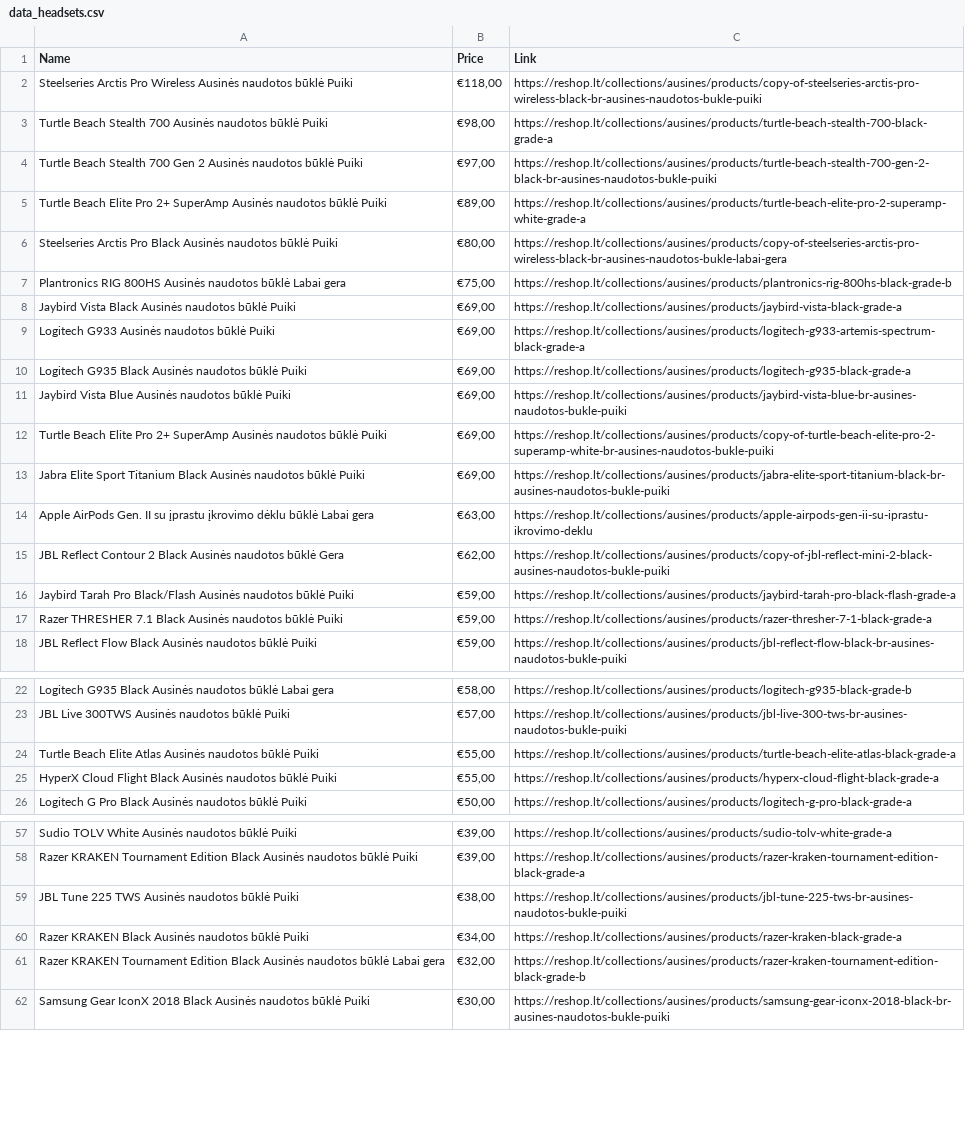
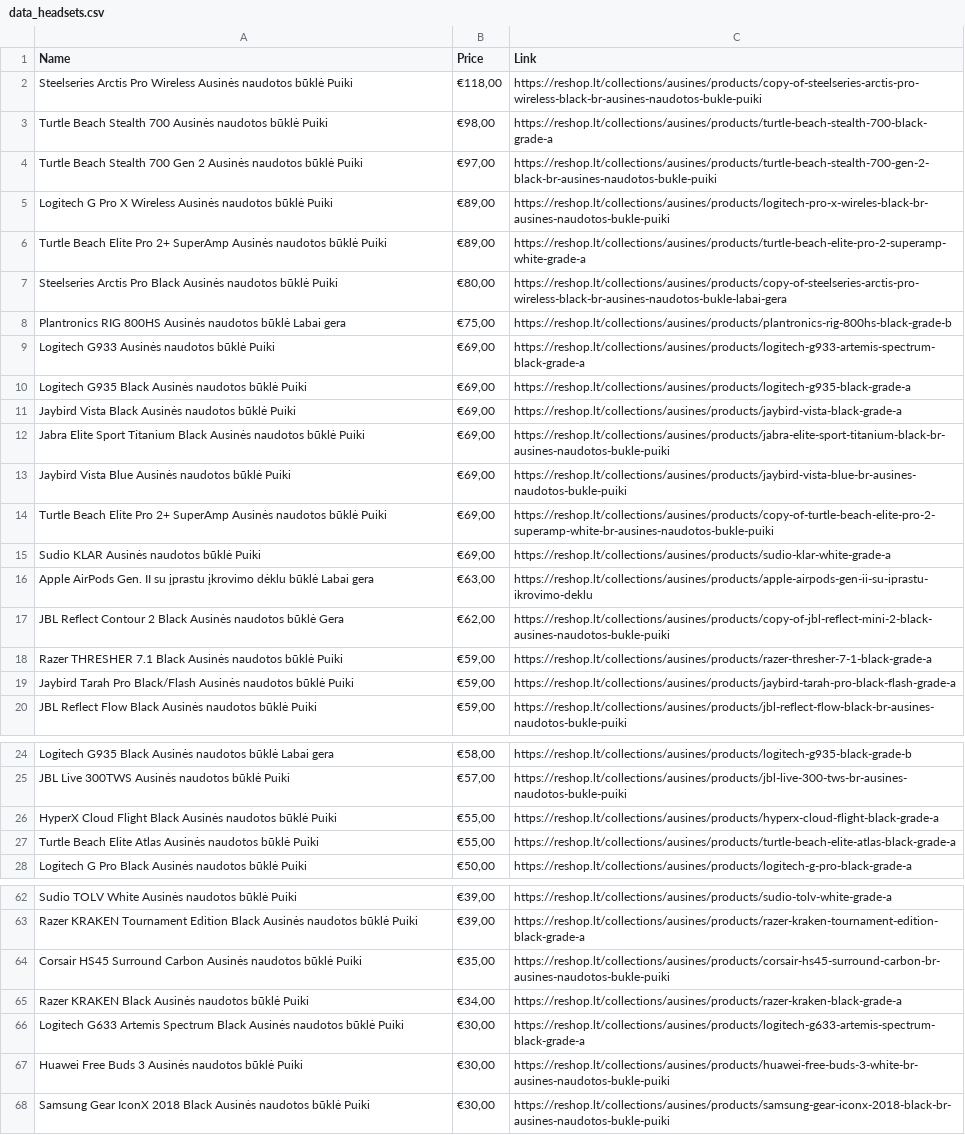
Before and after one commit to Aduomas/reshopScraper, a CSV file: data_headsets.csv, drawn as a sheet; only a part is shown, gaps mark what is left out; the diff covers the shown part only.

```diff
--- a/data_headsets.csv
+++ b/data_headsets.csv
@@ -4,2 +4,3 @@ Turtle Beach Stealth 700 Ausinės naudotos būklė Puiki,"€98,00",https://resh
 Turtle Beach Stealth 700 Gen 2 Ausinės naudotos būklė Puiki,"€97,00",https://reshop.lt/collections/ausines/products/turtle-beach-stealth-700-gen-2-black-br-ausines-naudotos-bukle-puiki
+Logitech G Pro X Wireless Ausinės naudotos būklė Puiki,"€89,00",https://reshop.lt/collections/ausines/products/logitech-pro-x-wireles-black-br-ausines-naudotos-bukle-puiki
 Turtle Beach Elite Pro 2+ SuperAmp  Ausinės naudotos būklė Puiki,"€89,00",https://reshop.lt/collections/ausines/products/turtle-beach-elite-pro-2-superamp-white-grade-a
@@ -7,12 +8,13 @@ Steelseries Arctis Pro Black Ausinės naudotos būklė Puiki,"€80,00",https://
 Plantronics RIG 800HS  Ausinės naudotos būklė Labai gera,"€75,00",https://reshop.lt/collections/ausines/products/plantronics-rig-800hs-black-grade-b
-Jaybird Vista Black Ausinės naudotos būklė Puiki,"€69,00",https://reshop.lt/collections/ausines/products/jaybird-vista-black-grade-a
 Logitech G933  Ausinės naudotos būklė Puiki,"€69,00",https://reshop.lt/collections/ausines/products/logitech-g933-artemis-spectrum-black-grade-a
 Logitech G935 Black Ausinės naudotos būklė Puiki,"€69,00",https://reshop.lt/collections/ausines/products/logitech-g935-black-grade-a
+Jaybird Vista Black Ausinės naudotos būklė Puiki,"€69,00",https://reshop.lt/collections/ausines/products/jaybird-vista-black-grade-a
+Jabra Elite Sport Titanium Black Ausinės naudotos būklė Puiki,"€69,00",https://reshop.lt/collections/ausines/products/jabra-elite-sport-titanium-black-br-ausines-naudotos-bukle-puiki
 Jaybird Vista Blue Ausinės naudotos būklė Puiki,"€69,00",https://reshop.lt/collections/ausines/products/jaybird-vista-blue-br-ausines-naudotos-bukle-puiki
 Turtle Beach Elite Pro 2+ SuperAmp  Ausinės naudotos būklė Puiki,"€69,00",https://reshop.lt/collections/ausines/products/copy-of-turtle-beach-elite-pro-2-superamp-white-br-ausines-naudotos-bukle-puiki
-Jabra Elite Sport Titanium Black Ausinės naudotos būklė Puiki,"€69,00",https://reshop.lt/collections/ausines/products/jabra-elite-sport-titanium-black-br-ausines-naudotos-bukle-puiki
+Sudio KLAR Ausinės naudotos būklė Puiki,"€69,00",https://reshop.lt/collections/ausines/products/sudio-klar-white-grade-a
 Apple AirPods Gen. II su įprastu įkrovimo dėklu būklė Labai gera,"€63,00",https://reshop.lt/collections/ausines/products/apple-airpods-gen-ii-su-iprastu-ikrovimo-deklu
 JBL Reflect Contour 2 Black Ausinės naudotos būklė Gera,"€62,00",https://reshop.lt/collections/ausines/products/copy-of-jbl-reflect-mini-2-black-ausines-naudotos-bukle-puiki
+Razer THRESHER 7.1 Black Ausinės naudotos būklė Puiki,"€59,00",https://reshop.lt/collections/ausines/products/razer-thresher-7-1-black-grade-a
 Jaybird Tarah Pro Black/Flash Ausinės naudotos būklė Puiki,"€59,00",https://reshop.lt/collections/ausines/products/jaybird-tarah-pro-black-flash-grade-a
-Razer THRESHER 7.1 Black Ausinės naudotos būklė Puiki,"€59,00",https://reshop.lt/collections/ausines/products/razer-thresher-7-1-black-grade-a
 JBL Reflect Flow Black Ausinės naudotos būklė Puiki,"€59,00",https://reshop.lt/collections/ausines/products/jbl-reflect-flow-black-br-ausines-naudotos-bukle-puiki
@@ -23,4 +25,4 @@ Logitech G935 Black Ausinės naudotos būklė Labai gera,"€58,00",https://resh
 JBL Live 300TWS Ausinės naudotos būklė Puiki,"€57,00",https://reshop.lt/collections/ausines/products/jbl-live-300-tws-br-ausines-naudotos-bukle-puiki
+HyperX Cloud Flight Black Ausinės naudotos būklė Puiki,"€55,00",https://reshop.lt/collections/ausines/products/hyperx-cloud-flight-black-grade-a
 Turtle Beach Elite Atlas Ausinės naudotos būklė Puiki,"€55,00",https://reshop.lt/collections/ausines/products/turtle-beach-elite-atlas-black-grade-a
-HyperX Cloud Flight Black Ausinės naudotos būklė Puiki,"€55,00",https://reshop.lt/collections/ausines/products/hyperx-cloud-flight-black-grade-a
 Logitech G Pro Black Ausinės naudotos būklė Puiki,"€50,00",https://reshop.lt/collections/ausines/products/logitech-g-pro-black-grade-a
@@ -58,5 +63,6 @@ Sudio TOLV White Ausinės naudotos būklė Puiki,"€39,00",https://reshop.lt/co
 Razer KRAKEN Tournament Edition Black Ausinės naudotos būklė Puiki,"€39,00",https://reshop.lt/collections/ausines/products/razer-kraken-tournament-edition-black-grade-a
-JBL Tune 225 TWS Ausinės naudotos būklė Puiki,"€38,00",https://reshop.lt/collections/ausines/products/jbl-tune-225-tws-br-ausines-naudotos-bukle-puiki
+Corsair HS45 Surround Carbon Ausinės naudotos būklė Puiki,"€35,00",https://reshop.lt/collections/ausines/products/corsair-hs45-surround-carbon-br-ausines-naudotos-bukle-puiki
 Razer KRAKEN Black Ausinės naudotos būklė Puiki,"€34,00",https://reshop.lt/collections/ausines/products/razer-kraken-black-grade-a
-Razer KRAKEN Tournament Edition Black Ausinės naudotos būklė Labai gera,"€32,00",https://reshop.lt/collections/ausines/products/razer-kraken-tournament-edition-black-grade-b
+Logitech G633 Artemis Spectrum Black Ausinės naudotos būklė Puiki,"€30,00",https://reshop.lt/collections/ausines/products/logitech-g633-artemis-spectrum-black-grade-a
+Huawei Free Buds 3 Ausinės naudotos būklė Puiki,"€30,00",https://reshop.lt/collections/ausines/products/huawei-free-buds-3-white-br-ausines-naudotos-bukle-puiki
 Samsung Gear IconX 2018 Black Ausinės naudotos būklė Puiki,"€30,00",https://reshop.lt/collections/ausines/products/samsung-gear-iconx-2018-black-br-ausines-naudotos-bukle-puiki
```
Also changed, not shown: 3 added rows, 6 moved rows and 2 edited cells elsewhere in this file, data_keyboards.csv, data_mouses.csv, 2 other files.
